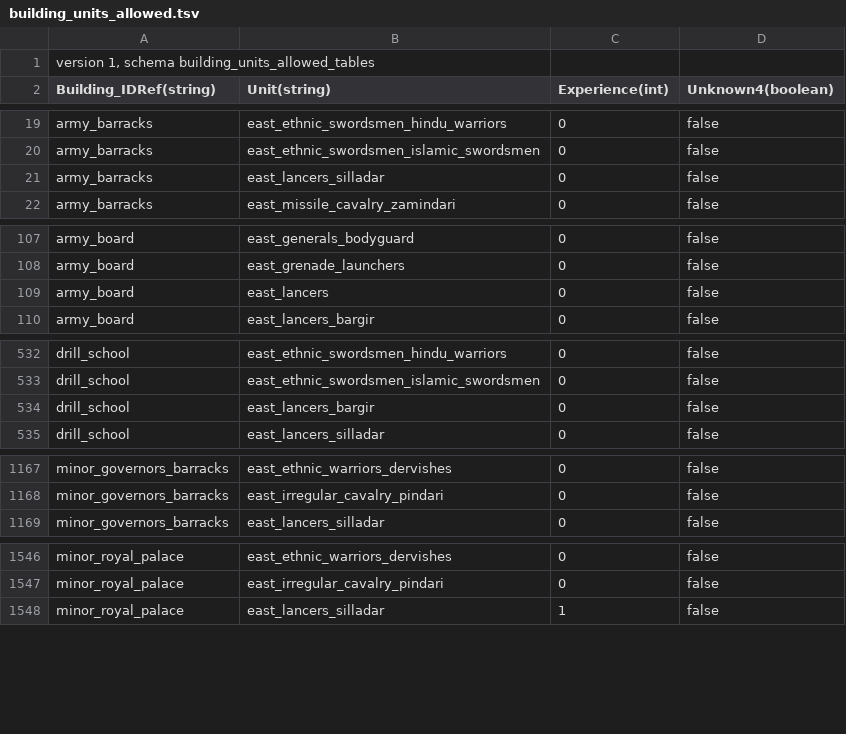
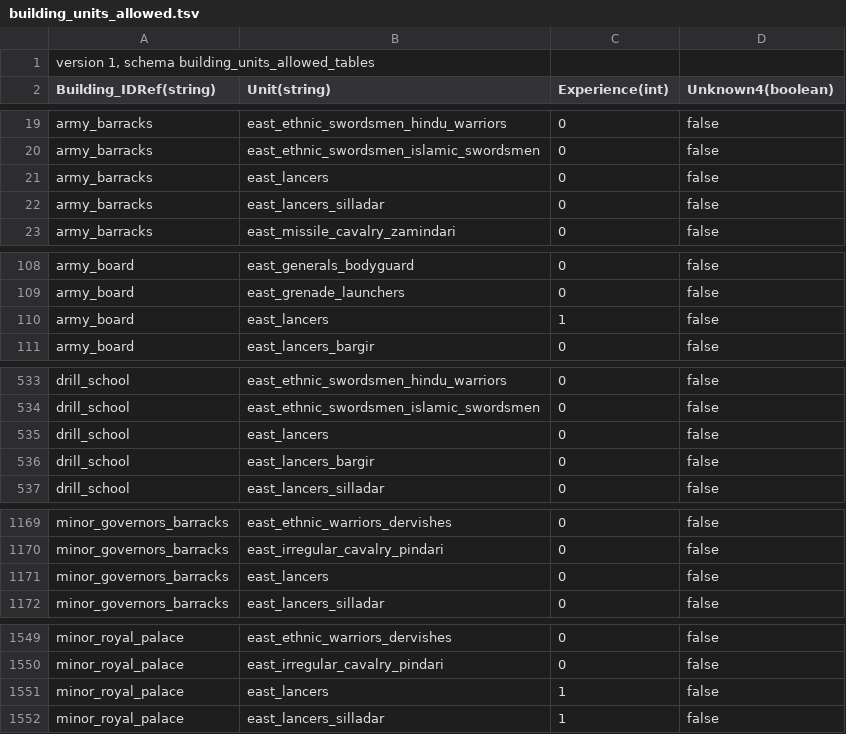
Before and after one commit to ilia-sharafutdinov/fellahin, a TSV file: pack/db/building_units_allowed_tables/building_units_allowed.tsv, drawn as a sheet; only a part is shown, gaps mark what is left out; the diff covers the shown part only.

Commit message:
made hiring native lancers easier

```diff
--- a/pack/db/building_units_allowed_tables/building_units_allowed.tsv
+++ b/pack/db/building_units_allowed_tables/building_units_allowed.tsv
@@ -20,2 +20,3 @@ Building_IDRef(string)	Unit(string)	Experience(int)	Unknown4(boolean)
 "army_barracks"	"east_ethnic_swordsmen_islamic_swordsmen"	0	false
+"army_barracks"	"east_lancers"	0	false
 "army_barracks"	"east_lancers_silladar"	0	false
@@ -108,3 +109,3 @@ Building_IDRef(string)	Unit(string)	Experience(int)	Unknown4(boolean)
 "army_board"	"east_grenade_launchers"	0	false
-"army_board"	"east_lancers"	0	false
+"army_board"	"east_lancers"	1	false
 "army_board"	"east_lancers_bargir"	0	false
@@ -533,2 +534,3 @@ Building_IDRef(string)	Unit(string)	Experience(int)	Unknown4(boolean)
 "drill_school"	"east_ethnic_swordsmen_islamic_swordsmen"	0	false
+"drill_school"	"east_lancers"	0	false
 "drill_school"	"east_lancers_bargir"	0	false
@@ -1168,2 +1170,3 @@ Building_IDRef(string)	Unit(string)	Experience(int)	Unknown4(boolean)
 "minor_governors_barracks"	"east_irregular_cavalry_pindari"	0	false
+"minor_governors_barracks"	"east_lancers"	0	false
 "minor_governors_barracks"	"east_lancers_silladar"	0	false
@@ -1547,2 +1550,3 @@ Building_IDRef(string)	Unit(string)	Experience(int)	Unknown4(boolean)
 "minor_royal_palace"	"east_irregular_cavalry_pindari"	0	false
+"minor_royal_palace"	"east_lancers"	1	false
 "minor_royal_palace"	"east_lancers_silladar"	1	false
```
Also changed, not shown: 5 edited cells elsewhere in this file.
